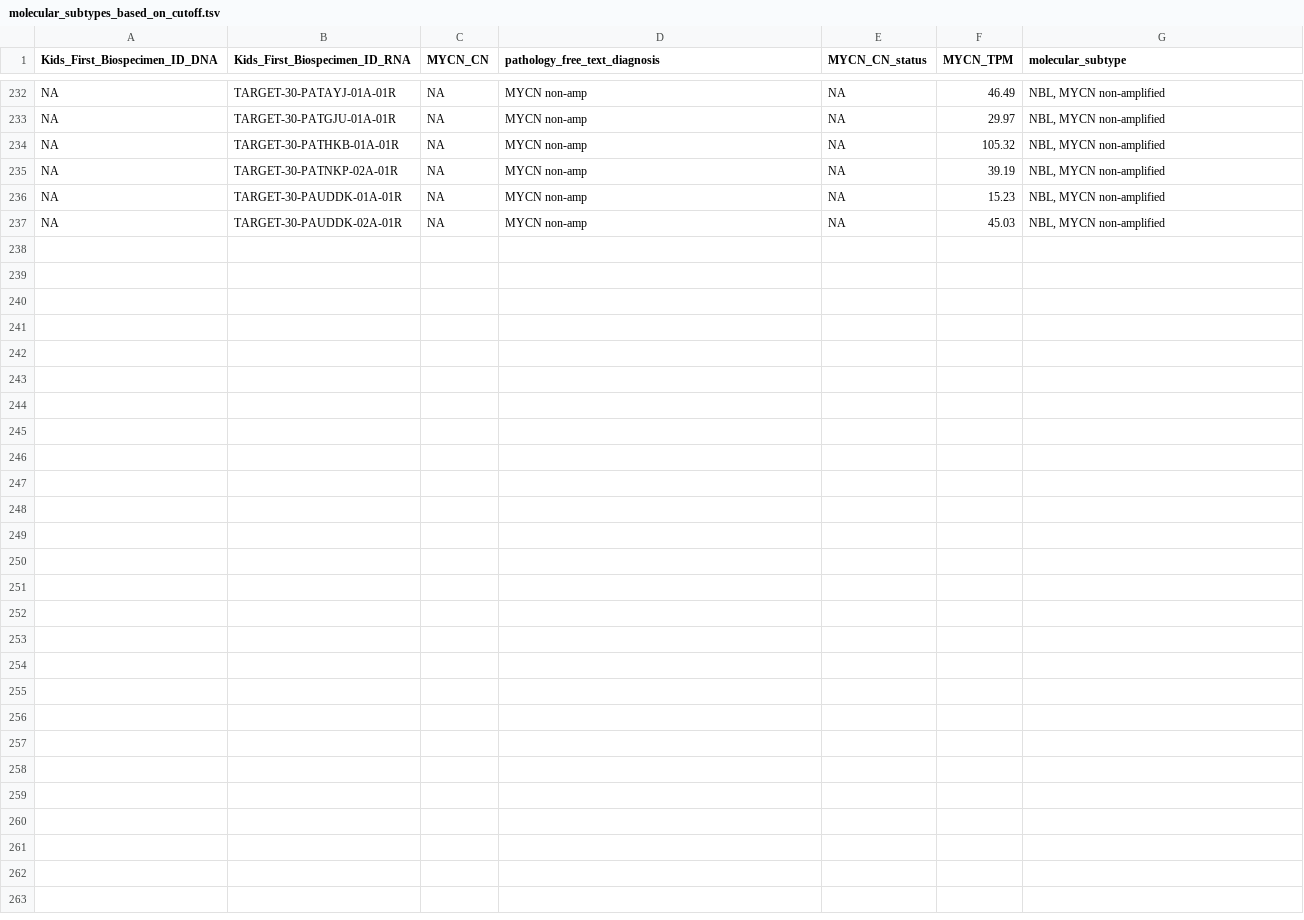
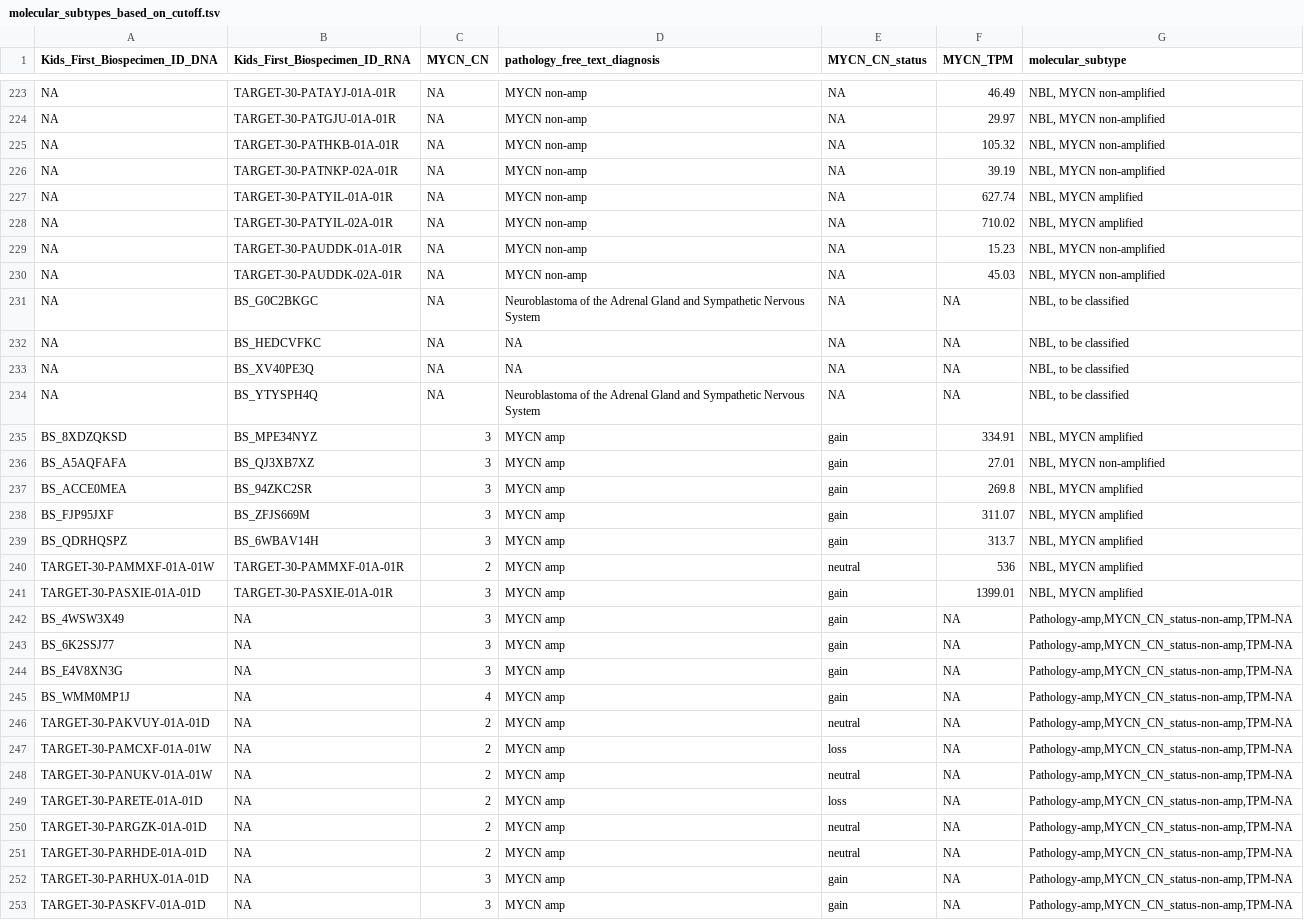
Before and after one commit to sangeetashukla/OpenPedCan-analysis, a TSV file: analyses/molecular-subtyping-NBL/results/molecular_subtypes_based_on_cutoff.tsv, drawn as a sheet; only a part is shown, gaps mark what is left out; the diff covers the shown part only.

```diff
--- a/analyses/molecular-subtyping-NBL/results/molecular_subtypes_based_on_cutoff.tsv
+++ b/analyses/molecular-subtyping-NBL/results/molecular_subtypes_based_on_cutoff.tsv
@@ -235,3 +226,28 @@ NA	TARGET-30-PATHKB-01A-01R	NA	MYCN non-amp	NA	105.32	NBL, MYCN non-amplified
 NA	TARGET-30-PATNKP-02A-01R	NA	MYCN non-amp	NA	39.19	NBL, MYCN non-amplified
+NA	TARGET-30-PATYIL-01A-01R	NA	MYCN non-amp	NA	627.74	NBL, MYCN amplified
+NA	TARGET-30-PATYIL-02A-01R	NA	MYCN non-amp	NA	710.02	NBL, MYCN amplified
 NA	TARGET-30-PAUDDK-01A-01R	NA	MYCN non-amp	NA	15.23	NBL, MYCN non-amplified
 NA	TARGET-30-PAUDDK-02A-01R	NA	MYCN non-amp	NA	45.03	NBL, MYCN non-amplified
+NA	BS_G0C2BKGC	NA	Neuroblastoma of the Adrenal Gland and Sympathetic Nervous System	NA	NA	NBL, to be classified
+NA	BS_HEDCVFKC	NA	NA	NA	NA	NBL, to be classified
+NA	BS_XV40PE3Q	NA	NA	NA	NA	NBL, to be classified
+NA	BS_YTYSPH4Q	NA	Neuroblastoma of the Adrenal Gland and Sympathetic Nervous System	NA	NA	NBL, to be classified
+BS_8XDZQKSD	BS_MPE34NYZ	3	MYCN amp	gain	334.91	NBL, MYCN amplified
+BS_A5AQFAFA	BS_QJ3XB7XZ	3	MYCN amp	gain	27.01	NBL, MYCN non-amplified
+BS_ACCE0MEA	BS_94ZKC2SR	3	MYCN amp	gain	269.8	NBL, MYCN amplified
+BS_FJP95JXF	BS_ZFJS669M	3	MYCN amp	gain	311.07	NBL, MYCN amplified
+BS_QDRHQSPZ	BS_6WBAV14H	3	MYCN amp	gain	313.7	NBL, MYCN amplified
+TARGET-30-PAMMXF-01A-01W	TARGET-30-PAMMXF-01A-01R	2	MYCN amp	neutral	536	NBL, MYCN amplified
+TARGET-30-PASXIE-01A-01D	TARGET-30-PASXIE-01A-01R	3	MYCN amp	gain	1399.01	NBL, MYCN amplified
+BS_4WSW3X49	NA	3	MYCN amp	gain	NA	Pathology-amp,MYCN_CN_status-non-amp,TPM-NA
+BS_6K2SSJ77	NA	3	MYCN amp	gain	NA	Pathology-amp,MYCN_CN_status-non-amp,TPM-NA
+BS_E4V8XN3G	NA	3	MYCN amp	gain	NA	Pathology-amp,MYCN_CN_status-non-amp,TPM-NA
+BS_WMM0MP1J	NA	4	MYCN amp	gain	NA	Pathology-amp,MYCN_CN_status-non-amp,TPM-NA
+TARGET-30-PAKVUY-01A-01D	NA	2	MYCN amp	neutral	NA	Pathology-amp,MYCN_CN_status-non-amp,TPM-NA
+TARGET-30-PAMCXF-01A-01W	NA	2	MYCN amp	loss	NA	Pathology-amp,MYCN_CN_status-non-amp,TPM-NA
+TARGET-30-PANUKV-01A-01W	NA	2	MYCN amp	neutral	NA	Pathology-amp,MYCN_CN_status-non-amp,TPM-NA
+TARGET-30-PARETE-01A-01D	NA	2	MYCN amp	loss	NA	Pathology-amp,MYCN_CN_status-non-amp,TPM-NA
+TARGET-30-PARGZK-01A-01D	NA	2	MYCN amp	neutral	NA	Pathology-amp,MYCN_CN_status-non-amp,TPM-NA
+TARGET-30-PARHDE-01A-01D	NA	2	MYCN amp	neutral	NA	Pathology-amp,MYCN_CN_status-non-amp,TPM-NA
+TARGET-30-PARHUX-01A-01D	NA	3	MYCN amp	gain	NA	Pathology-amp,MYCN_CN_status-non-amp,TPM-NA
+TARGET-30-PASKFV-01A-01D	NA	3	MYCN amp	gain	NA	Pathology-amp,MYCN_CN_status-non-amp,TPM-NA
```
Also changed, not shown: 13 moved rows elsewhere in this file, analyses/molecular-subtyping-NBL/results/alteration_table_with_molecular_subtype.tsv, analyses/molecular-subtyping-NBL/results/neuroblastoma_molecular_subtypes.tsv, 33 other files.
